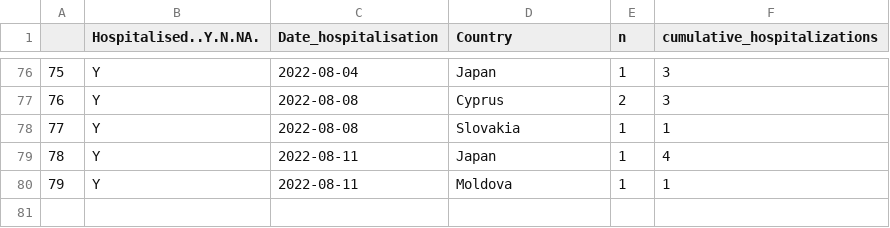
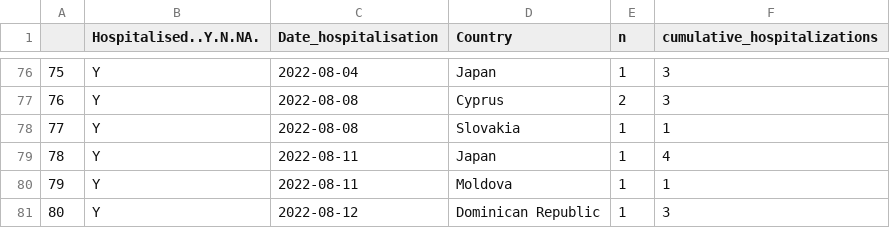
Before and after one commit to cindyjpang/monkeypox-mapped, a CSV file: exported data/mpx_gbl_hospitalizations.csv, drawn as a sheet; only a part is shown, gaps mark what is left out; the diff names each change by its address in the sheet, - before the commit and + after, or states it on an @@ line.

```diff
--- a/exported data/mpx_gbl_hospitalizations.csv
+++ b/exported data/mpx_gbl_hospitalizations.csv
+row 81: 80 | Y | 2022-08-12 | Dominican Republic | 1 | 3
```
Also changed, not shown: exported data/mpx_country_case_dat_v2.csv, exported data/mpx_us_state_case_dat.csv, 1 other file.
